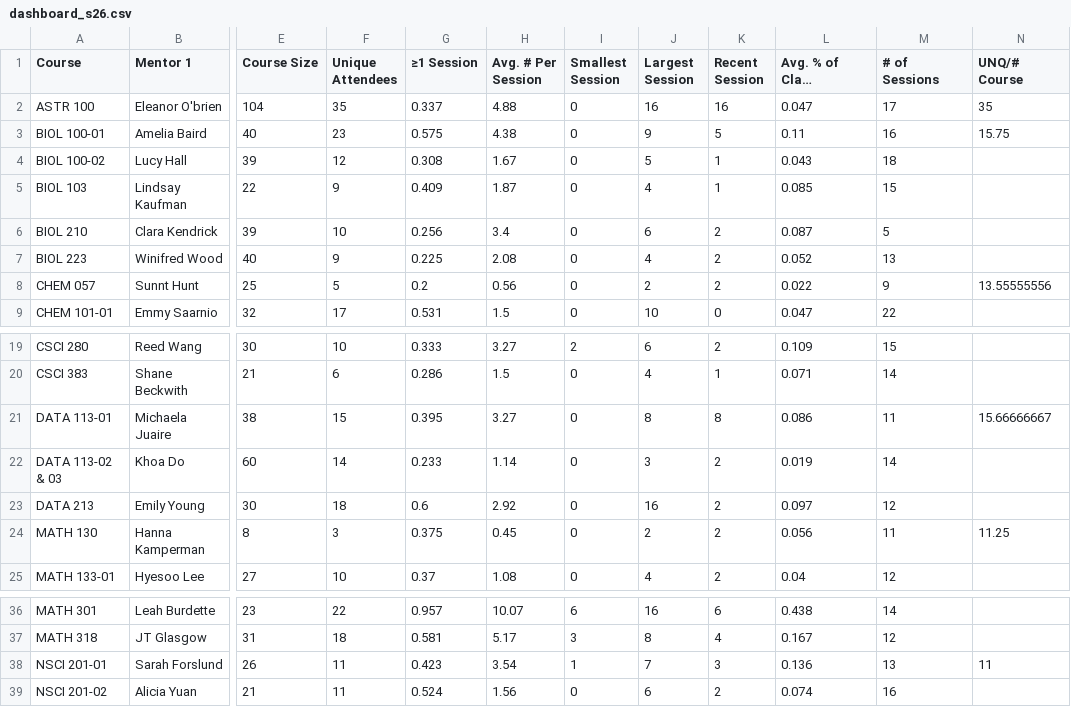
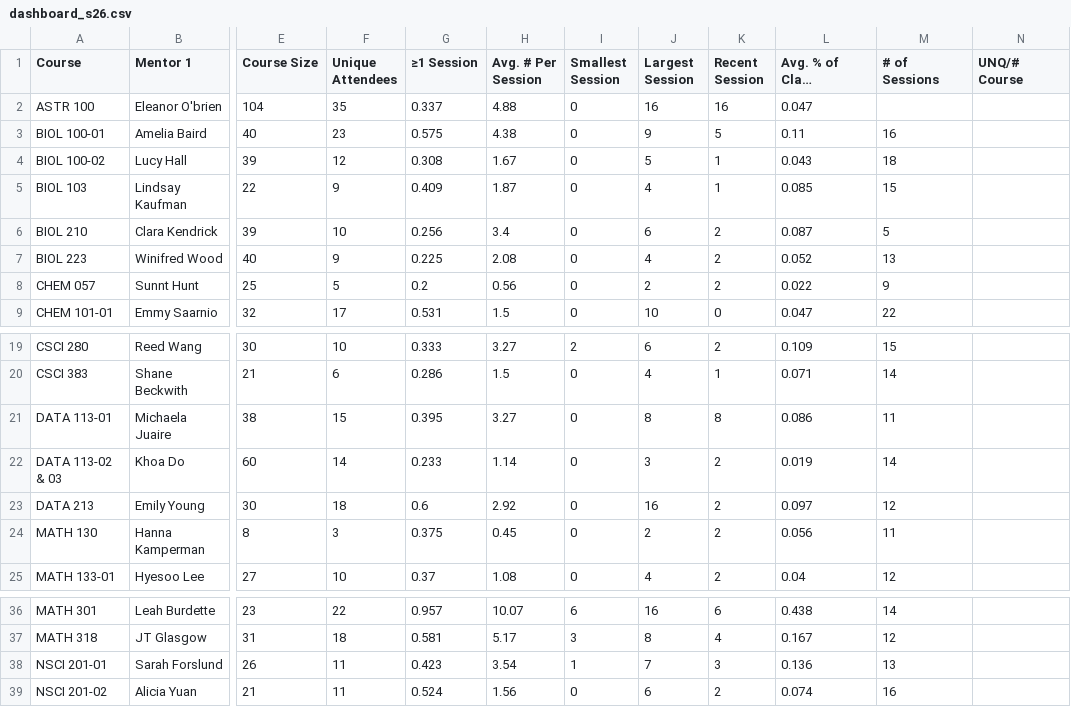
Before and after one commit to ArevGaia/CLEAR-Wrapped, a CSV file: dashboards/dashboard_s26.csv, drawn as a sheet; only a part is shown, gaps mark what is left out; long unchanged cells end in …; the diff names each change by its address in the sheet, - before the commit and + after, or states it on an @@ line.

Commit message:
re-update dashboard

```diff
--- a/dashboards/dashboard_s26.csv
+++ b/dashboards/dashboard_s26.csv
-M2 (# of Sessions): 17
+M2 (# of Sessions): (empty)
-N2 (UNQ/# Course): 35
+N2 (UNQ/# Course): (empty)
-N3 (UNQ/# Course): 15.75
+N3 (UNQ/# Course): (empty)
-N8 (UNQ/# Course): 13.55555556
+N8 (UNQ/# Course): (empty)
-N21 (UNQ/# Course): 15.66666667
+N21 (UNQ/# Course): (empty)
-N24 (UNQ/# Course): 11.25
+N24 (UNQ/# Course): (empty)
-N38 (UNQ/# Course): 11
+N38 (UNQ/# Course): (empty)
```
